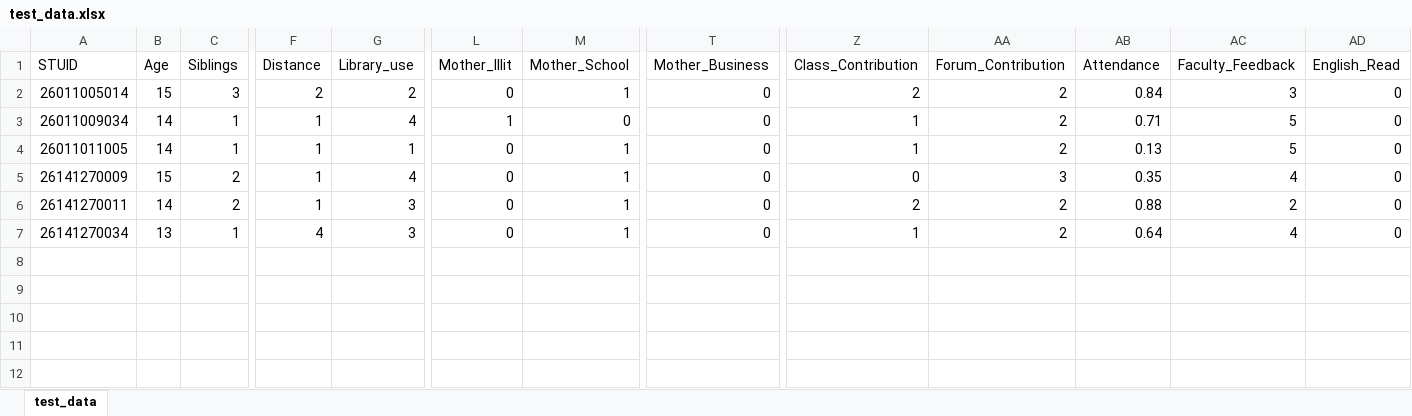
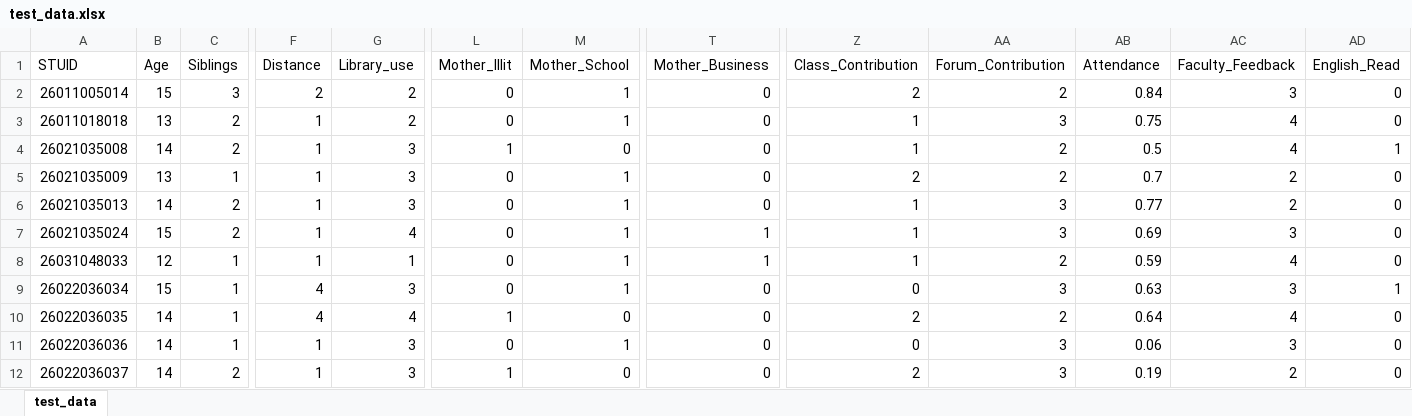
Before and after one commit to vkaankadae/myrepo, an Excel workbook: test_data.xlsx, sheet test_data, drawn as a sheet; only a part is shown, gaps mark what is left out; values as stored, in another font and other column widths than the file's, no borders; addresses are those after the commit; rows hold the shown columns only; the diff covers the shown part only; the diff names each change by its address in the sheet, - before the commit and + after, or states it on an @@ line.

Commit message:
Add files via upload

```diff
--- a/test_data.xlsx (sheet test_data)
+++ b/test_data.xlsx (sheet test_data)
+row 3: 26011018018 | 13 | 2 | 1 | 2 | 0 | 1 | 0 | 1 | 3 | 0.75 | 4 | 0
-A4 (STUID): 26011009034
+A4 (STUID): 26021035008
-C4 (Siblings): 1
+C4 (Siblings): 2
-G4 (Library_use): 4
+G4 (Library_use): 3
-AB4 (Attendance): 0.71
+AB4 (Attendance): 0.5
-AC4 (Faculty_Feedback): 5
+AC4 (Faculty_Feedback): 4
-AD4 (English_Read): 0
+AD4 (English_Read): 1
+row 5: 26021035009 | 13 | 1 | 1 | 3 | 0 | 1 | 0 | 2 | 2 | 0.7 | 2 | 0
-A6 (STUID): 26011011005
+A6 (STUID): 26021035013
-C6 (Siblings): 1
+C6 (Siblings): 2
-G6 (Library_use): 1
+G6 (Library_use): 3
-AA6 (Forum_Contribution): 2
+AA6 (Forum_Contribution): 3
-AB6 (Attendance): 0.13
+AB6 (Attendance): 0.77
-AC6 (Faculty_Feedback): 5
+AC6 (Faculty_Feedback): 2
-A7 (STUID): 26141270009
+A7 (STUID): 26021035024
-T7 (Mother_Business): 0
+T7 (Mother_Business): 1
-Z7 (Class_Contribution): 0
+Z7 (Class_Contribution): 1
-AB7 (Attendance): 0.35
+AB7 (Attendance): 0.69
-AC7 (Faculty_Feedback): 4
+AC7 (Faculty_Feedback): 3
+row 8: 26031048033 | 12 | 1 | 1 | 1 | 0 | 1 | 1 | 1 | 2 | 0.59 | 4 | 0
-A9 (STUID): 26141270011
+A9 (STUID): 26022036034
-B9 (Age): 14
+B9 (Age): 15
-C9 (Siblings): 2
+C9 (Siblings): 1
-F9 (Distance): 1
+F9 (Distance): 4
-Z9 (Class_Contribution): 2
+Z9 (Class_Contribution): 0
-AA9 (Forum_Contribution): 2
+AA9 (Forum_Contribution): 3
-AB9 (Attendance): 0.88
+AB9 (Attendance): 0.63
-AC9 (Faculty_Feedback): 2
+AC9 (Faculty_Feedback): 3
-AD9 (English_Read): 0
+AD9 (English_Read): 1
-A10 (STUID): 26141270034
+A10 (STUID): 26022036035
-B10 (Age): 13
+B10 (Age): 14
-G10 (Library_use): 3
+G10 (Library_use): 4
-L10 (Mother_Illit): 0
+L10 (Mother_Illit): 1
-M10 (Mother_School): 1
+M10 (Mother_School): 0
-Z10 (Class_Contribution): 1
+Z10 (Class_Contribution): 2
+row 11: 26022036036 | 14 | 1 | 1 | 3 | 0 | 1 | 0 | 0 | 3 | 0.06 | 3 | 0
+row 12: 26022036037 | 14 | 2 | 1 | 3 | 1 | 0 | 0 | 2 | 3 | 0.19 | 2 | 0
```
Also changed, not shown: 2 edited cells elsewhere in this sheet.
